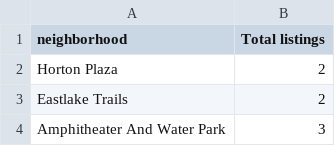
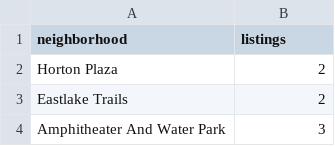
Before and after one commit to lizhiyidaniel/SD-burrio-project, a CSV file: zhiyi/airbnb_listing.csv, drawn as a sheet; only a part is shown.

```diff
--- a/zhiyi/airbnb_listing.csv
+++ b/zhiyi/airbnb_listing.csv
@@ -1,2 +1,2 @@
-neighborhood,Total listings
+neighborhood,listings
 Horton Plaza,2
```
Also changed, not shown: 3 other files.
